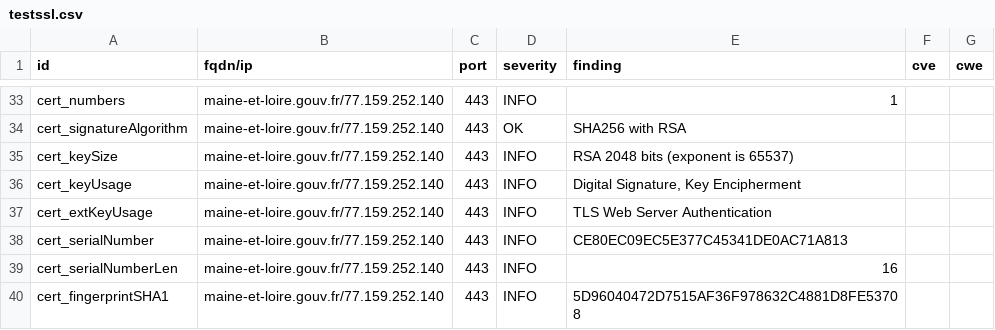
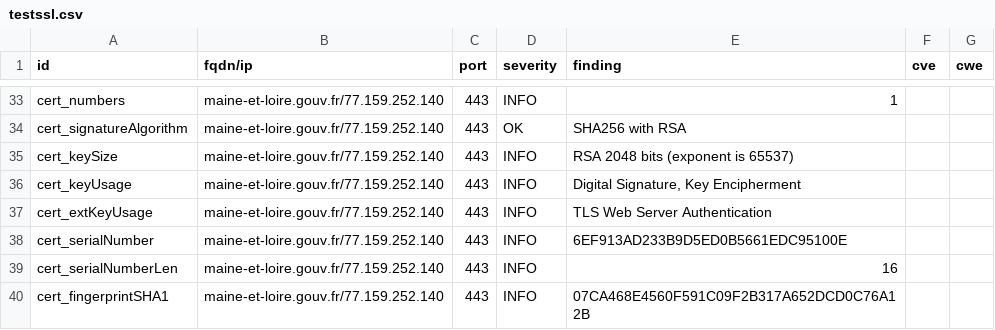
Before and after one commit to GKO-org/dashlordPrd7, a CSV file: results/aHR0cHM6Ly9tYWluZS1ldC1sb2lyZS5nb3V2LmZy/testssl.csv, drawn as a sheet; only a part is shown, gaps mark what is left out; the diff covers the shown part only.

```diff
--- a/results/aHR0cHM6Ly9tYWluZS1ldC1sb2lyZS5nb3V2LmZy/testssl.csv
+++ b/results/aHR0cHM6Ly9tYWluZS1ldC1sb2lyZS5nb3V2LmZy/testssl.csv
@@ -37,4 +37,4 @@
 "cert_extKeyUsage","maine-et-loire.gouv.fr/77.159.252.140","443","INFO","TLS Web Server Authentication","",""
-"cert_serialNumber","maine-et-loire.gouv.fr/77.159.252.140","443","INFO","CE80EC09EC5E377C45341DE0AC71A813","",""
+"cert_serialNumber","maine-et-loire.gouv.fr/77.159.252.140","443","INFO","6EF913AD233B9D5ED0B5661EDC95100E","",""
 "cert_serialNumberLen","maine-et-loire.gouv.fr/77.159.252.140","443","INFO","16","",""
-"cert_fingerprintSHA1","maine-et-loire.gouv.fr/77.159.252.140","443","INFO","5D96040472D7515AF36F978632C4881D8FE53708","",""
+"cert_fingerprintSHA1","maine-et-loire.gouv.fr/77.159.252.140","443","INFO","07CA468E4560F591C09F2B317A652DCD0C76A12B","",""
```
Also changed, not shown: 11 edited cells elsewhere in this file, 9 other files.
